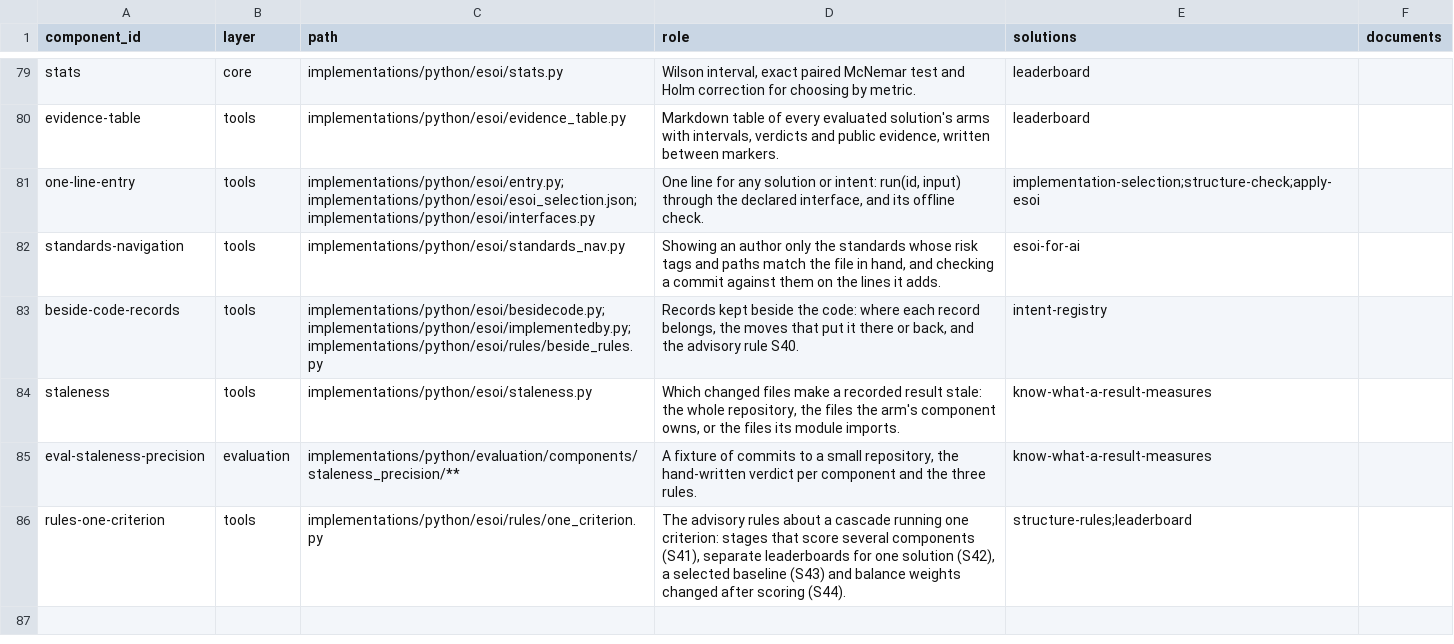
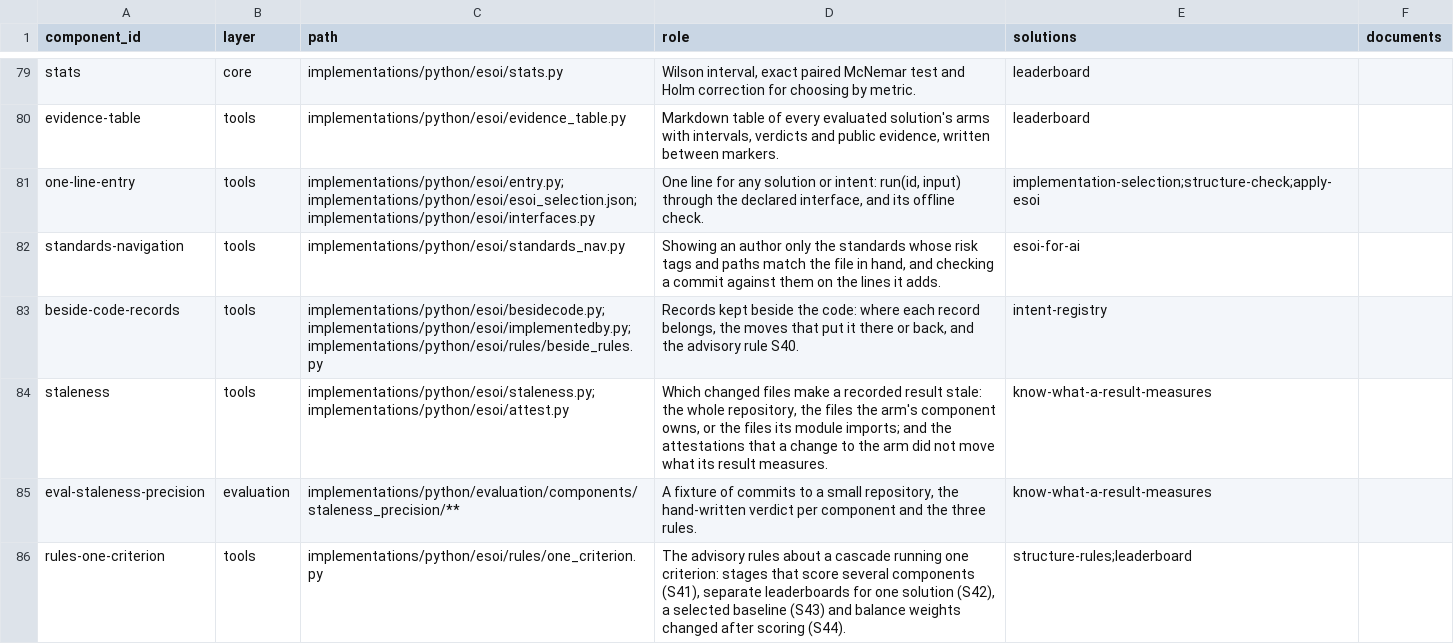
Before and after one commit to JoshuaMathias/evolvable-structure, a CSV file: esoi/components.csv, drawn as a sheet; only a part is shown, gaps mark what is left out.

```diff
--- a/esoi/components.csv
+++ b/esoi/components.csv
@@ -83,3 +83,3 @@ standards-navigation,tools,implementations/python/esoi/standards_nav.py,"Showing
 beside-code-records,tools,implementations/python/esoi/besidecode.py;implementations/python/esoi/implementedby.py;implementations/python/esoi/rules/beside_rules.py,"Records kept beside the code: where each record belongs, the moves that put it there or back, and the advisory rule S40.",intent-registry,
-staleness,tools,implementations/python/esoi/staleness.py,"Which changed files make a recorded result stale: the whole repository, the files the arm's component owns, or the files its module imports.",know-what-a-result-measures,
+staleness,tools,implementations/python/esoi/staleness.py;implementations/python/esoi/attest.py,"Which changed files make a recorded result stale: the whole repository, the files the arm's component owns, or the files its module imports; and the attestations that a change to the arm did not move what its result measures.",know-what-a-result-measures,
 eval-staleness-precision,evaluation,implementations/python/evaluation/components/staleness_precision/**,"A fixture of commits to a small repository, the hand-written verdict per component and the three rules.",know-what-a-result-measures,
```
Also changed, not shown: 15 other files.
